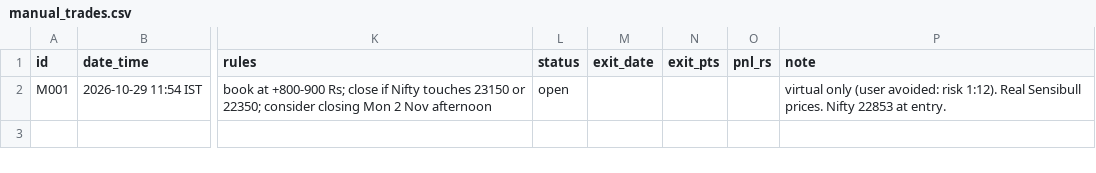
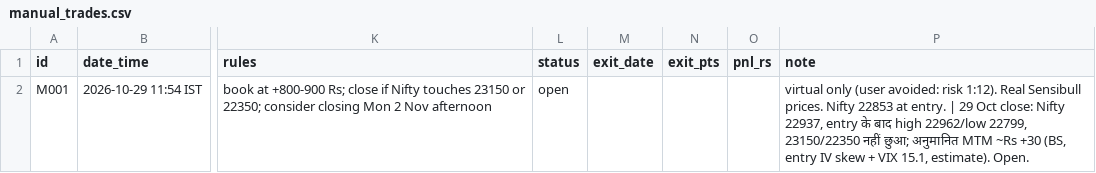
Before and after one commit to tosif28mohammed-maker/market-data, a CSV file: paper/manual_trades.csv, drawn as a sheet; only a part is shown, gaps mark what is left out; the diff names each change by its address in the sheet, - before the commit and + after, or states it on an @@ line.

```diff
--- a/paper/manual_trades.csv
+++ b/paper/manual_trades.csv
-P2 (note): …at entry.
+P2 (note): …at entry. | 29 Oct close: Nifty 22937, entry के बाद high 22962/low 22799, 23150/22350 नहीं छुआ; अनुमानित MTM ~Rs +30 (BS, entry IV skew + VIX 15.1, estimate). Open.
```
